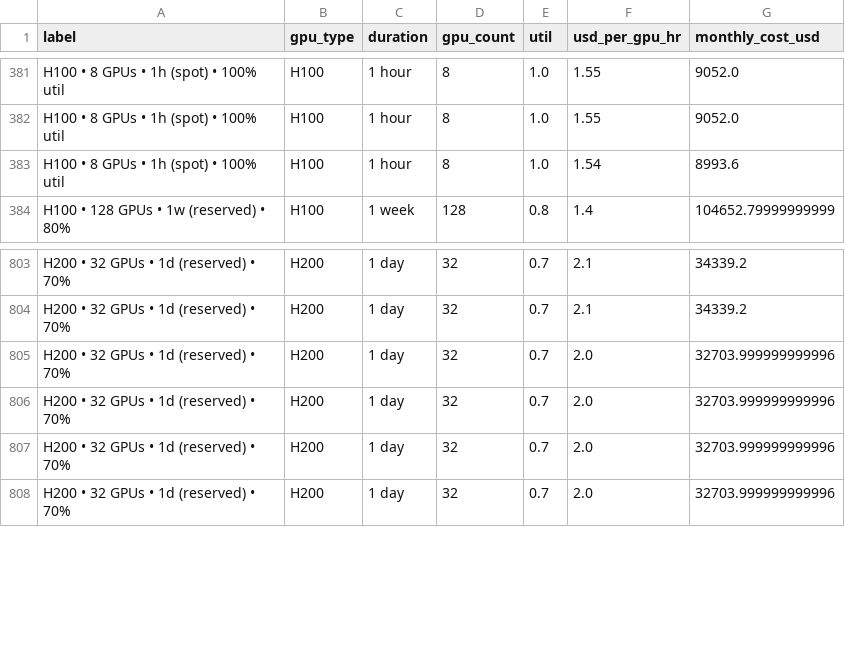
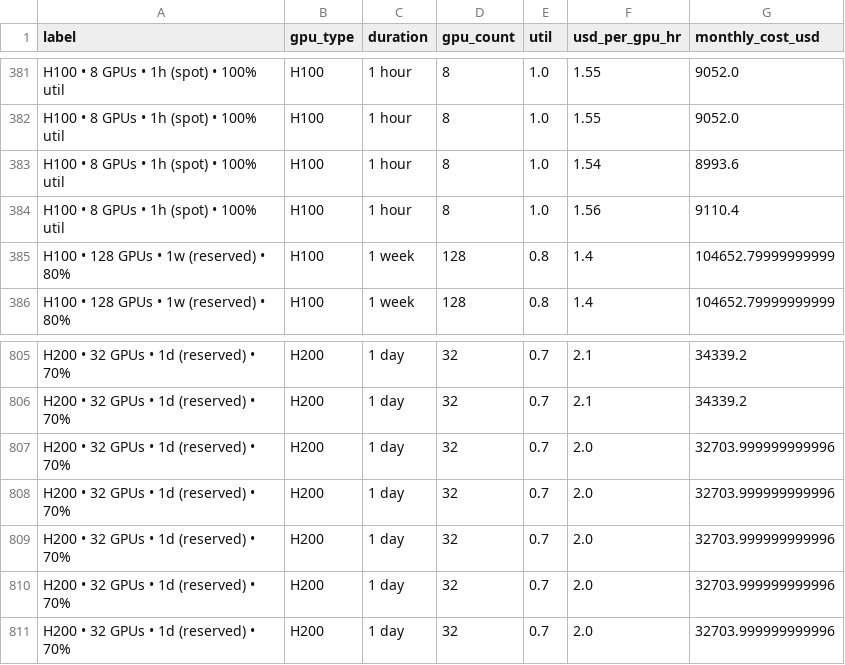
Before and after one commit to evieculloty9/gpu-pricing-scraper, a CSV file: docs/data/budget_scenarios.csv, drawn as a sheet; only a part is shown, gaps mark what is left out; the diff names each change by its address in the sheet, - before the commit and + after, or states it on an @@ line.

```diff
--- a/docs/data/budget_scenarios.csv
+++ b/docs/data/budget_scenarios.csv
+row 384: H100 • 8 GPUs • 1h (spot) • 100% util | H100 | 1 hour | 8 | 1.0 | 1.56 | 9110.4
+row 385: H100 • 128 GPUs • 1w (reserved) • 80% | H100 | 1 week | 128 | 0.8 | 1.4 | 104652.79999999999
+row 807: H200 • 32 GPUs • 1d (reserved) • 70% | H200 | 1 day | 32 | 0.7 | 2.0 | 32703.999999999996
```
Also changed, not shown: docs/data/sfcompute_history.csv, docs/data/sfcompute_latest.csv, 6 other files.
